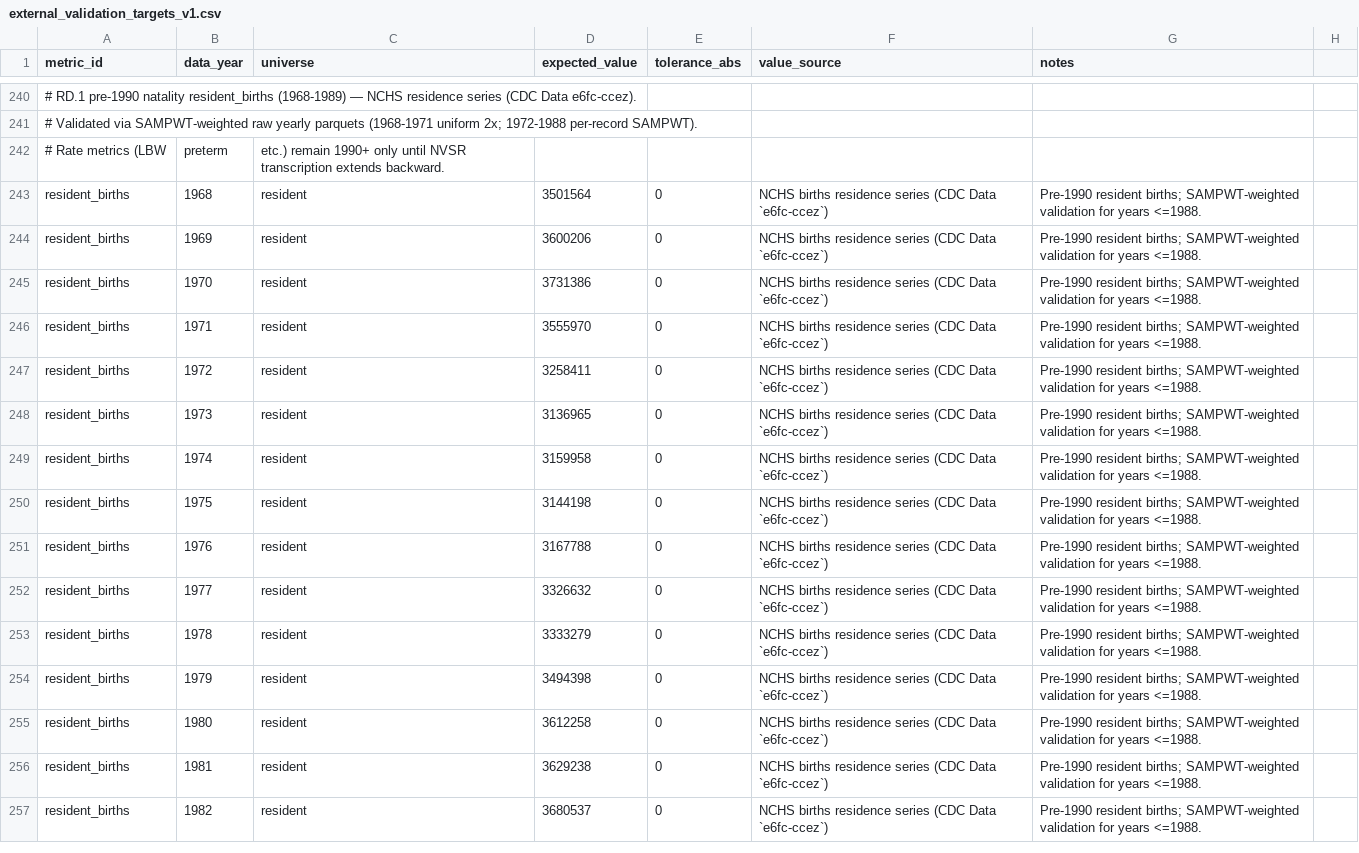
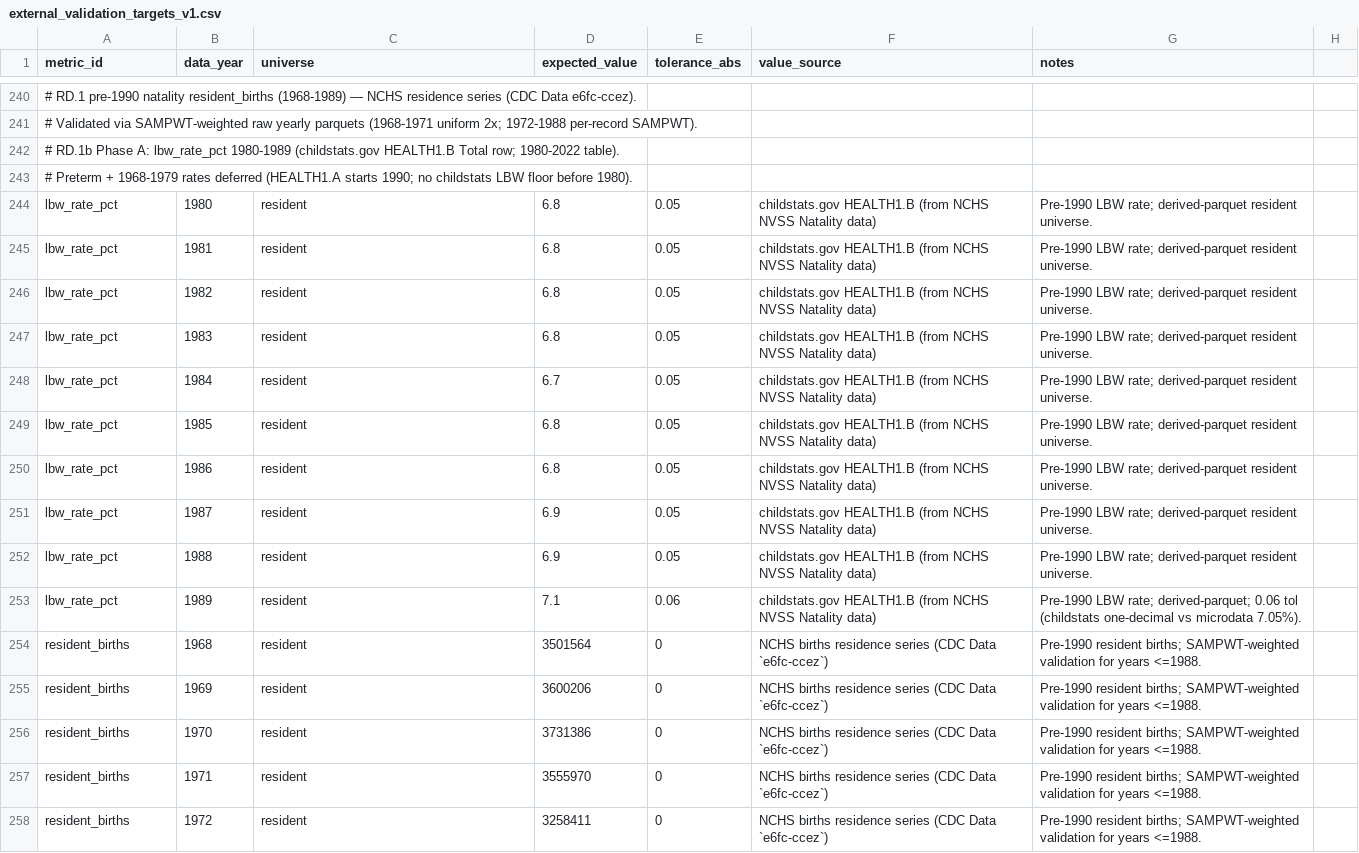
Before and after one commit to yoelplutchok/vital-statistics-harmonization, a CSV file: natality/metadata/external_validation_targets_v1.csv, drawn as a sheet; only a part is shown, gaps mark what is left out; the shorter side is filled out with more unchanged rows; removed rows and columns are numbered as before the commit, all else as after; the diff names each change by its address in the sheet, - before the commit and + after, or states it on an @@ line.

```diff
--- a/natality/metadata/external_validation_targets_v1.csv
+++ b/natality/metadata/external_validation_targets_v1.csv
-row 242: # Rate metrics (LBW | preterm | etc.) remain 1990+ only until NVSR transcription extends backward.
+row 242: # RD.1b Phase A: lbw_rate_pct 1980-1989 (childstats.gov HEALTH1.B Total row; 1980-2022 table).
+row 243: # Preterm + 1968-1979 rates deferred (HEALTH1.A starts 1990; no childstats LBW floor before 1980).
+row 244: lbw_rate_pct | 1980 | resident | 6.8 | 0.05 | childstats.gov HEALTH1.B (from NCHS NVSS Natality data) | Pre-1990 LBW rate; derived-parquet resident universe.
+row 245: lbw_rate_pct | 1981 | resident | 6.8 | 0.05 | childstats.gov HEALTH1.B (from NCHS NVSS Natality data) | Pre-1990 LBW rate; derived-parquet resident universe.
+row 246: lbw_rate_pct | 1982 | resident | 6.8 | 0.05 | childstats.gov HEALTH1.B (from NCHS NVSS Natality data) | Pre-1990 LBW rate; derived-parquet resident universe.
+row 247: lbw_rate_pct | 1983 | resident | 6.8 | 0.05 | childstats.gov HEALTH1.B (from NCHS NVSS Natality data) | Pre-1990 LBW rate; derived-parquet resident universe.
+row 248: lbw_rate_pct | 1984 | resident | 6.7 | 0.05 | childstats.gov HEALTH1.B (from NCHS NVSS Natality data) | Pre-1990 LBW rate; derived-parquet resident universe.
+row 249: lbw_rate_pct | 1985 | resident | 6.8 | 0.05 | childstats.gov HEALTH1.B (from NCHS NVSS Natality data) | Pre-1990 LBW rate; derived-parquet resident universe.
+row 250: lbw_rate_pct | 1986 | resident | 6.8 | 0.05 | childstats.gov HEALTH1.B (from NCHS NVSS Natality data) | Pre-1990 LBW rate; derived-parquet resident universe.
+row 251: lbw_rate_pct | 1987 | resident | 6.9 | 0.05 | childstats.gov HEALTH1.B (from NCHS NVSS Natality data) | Pre-1990 LBW rate; derived-parquet resident universe.
+row 252: lbw_rate_pct | 1988 | resident | 6.9 | 0.05 | childstats.gov HEALTH1.B (from NCHS NVSS Natality data) | Pre-1990 LBW rate; derived-parquet resident universe.
+row 253: lbw_rate_pct | 1989 | resident | 7.1 | 0.06 | childstats.gov HEALTH1.B (from NCHS NVSS Natality data) | Pre-1990 LBW rate; derived-parquet; 0.06 tol (childstats one-decimal vs microdata 7.05%).
```
Also changed, not shown: natality/output/validation/external_validation_v1_comparison.csv, 11 other files.
